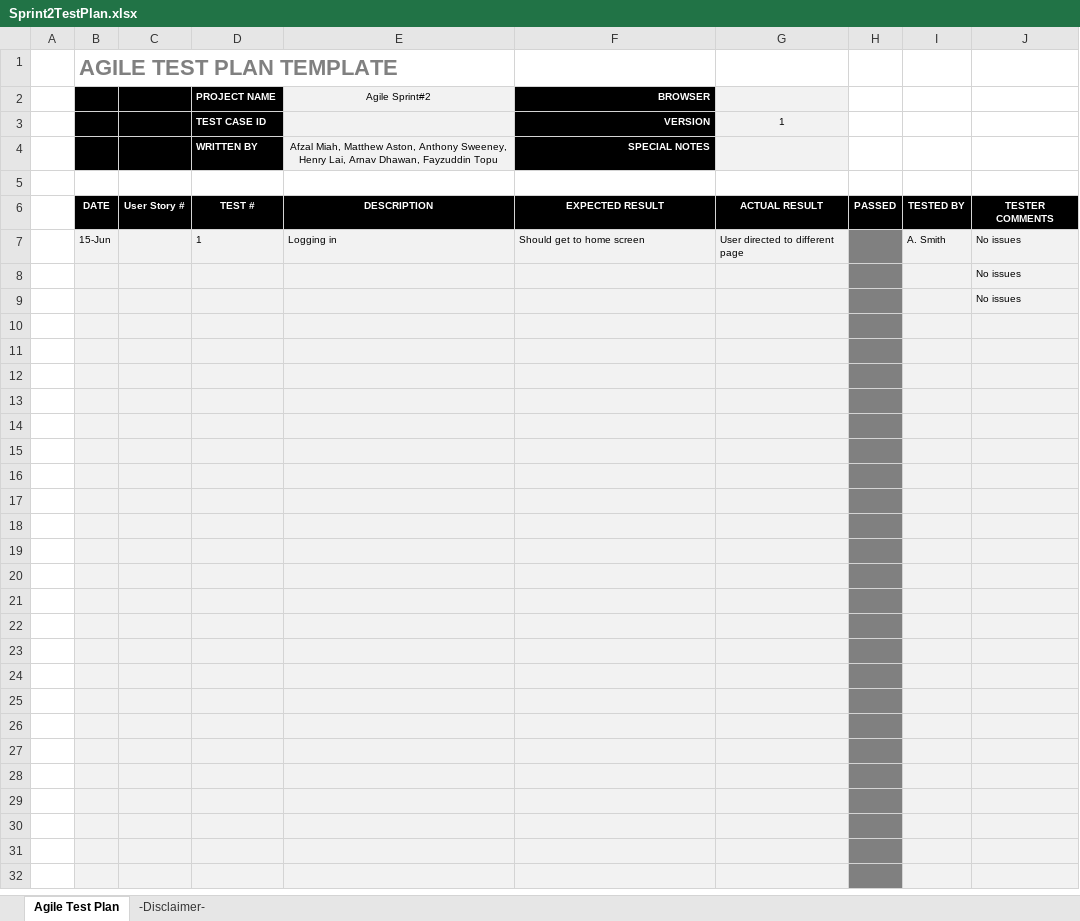
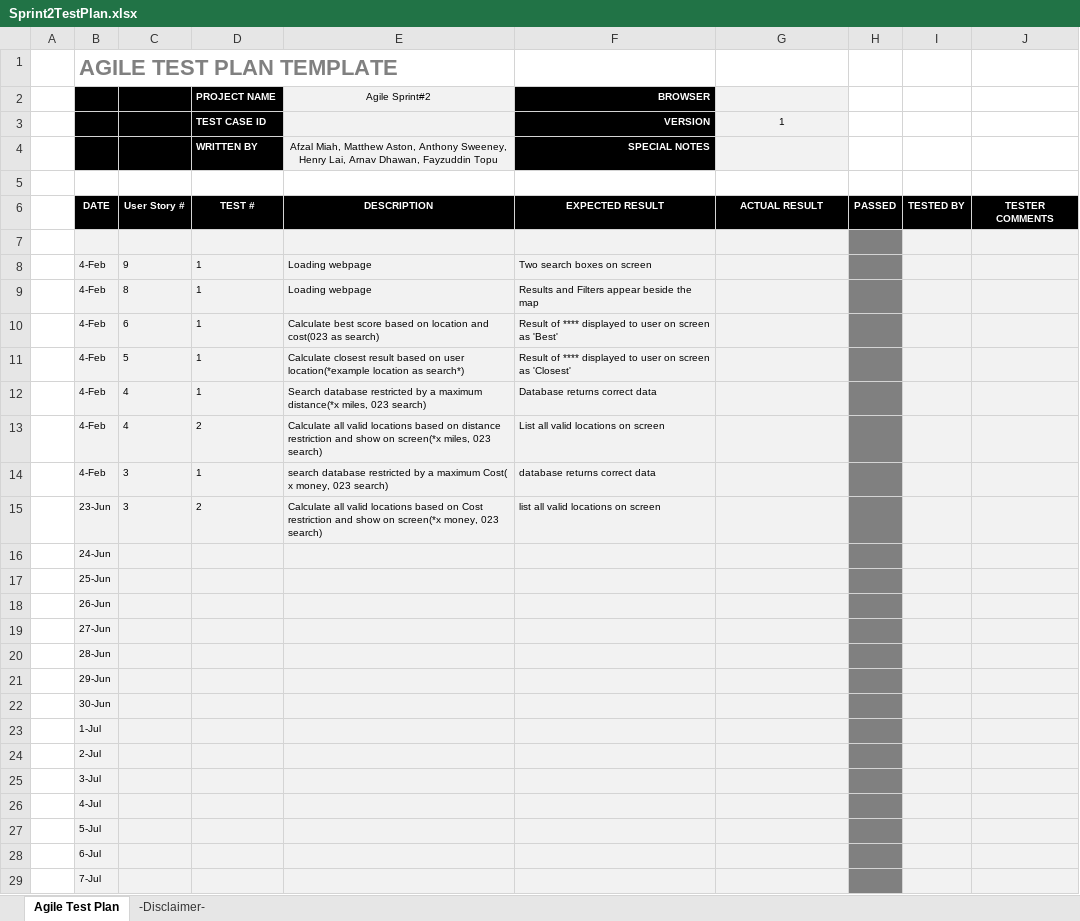
Before and after one commit to henry-lai/Team8Agile, an Excel workbook: Sprint 2/Sprint_Backlog/Sprint2TestPlan.xlsx, sheet Agile Test Plan, drawn as a sheet; only a part is shown; values as stored, in another font and other column widths than the file's, no borders; charts and pictures and conditional formats not drawn; removed rows and columns are numbered as before the commit, all else as after; the diff covers the shown part only; the diff names each change by its address in the sheet, - before the commit and + after, or states it on an @@ line.

Commit message:
Updated tests

```diff
--- a/Sprint 2/Sprint_Backlog/Sprint2TestPlan.xlsx (sheet Agile Test Plan)
+++ b/Sprint 2/Sprint_Backlog/Sprint2TestPlan.xlsx (sheet Agile Test Plan)
-row 7:  | 15-Jun |  | 1 | Logging in | Should get to home screen | User directed to different page |  | A. Smith | No issues
-row 8:  |  |  |  |  |  |  |  |  | No issues
-row 9:  |  |  |  |  |  |  |  |  | No issues
-row 8: (empty)
+row 8:  | 4-Feb | 9 | 1 | Loading webpage | Two search boxes on screen
-row 9: (empty)
+row 9:  | 4-Feb | 8 | 1 | Loading webpage | Results and Filters appear beside the map
-row 10: (empty)
+row 10:  | 4-Feb | 6 | 1 | Calculate best score based on location and cost(023 as search) | Result of **** displayed to user on screen as 'Best'
-row 11: (empty)
+row 11:  | 4-Feb | 5 | 1 | Calculate closest result based on user location(*example location as search*) | Result of **** displayed to user on screen as 'Closest'
-row 12: (empty)
+row 12:  | 4-Feb | 4 | 1 | Search database restricted by a maximum distance(*x miles, 023 search) | Database returns correct data
-row 13: (empty)
+row 13:  | 4-Feb | 4 | 2 | Calculate all valid locations based on distance restriction and show on screen(*x miles, 023 search) | List all valid locations on screen
-row 14: (empty)
+row 14:  | 4-Feb | 3 | 1 | search database restricted by a maximum Cost( x money, 023 search) | database returns correct data
-row 15: (empty)
+row 15:  | 23-Jun | 3 | 2 | Calculate all valid locations based on Cost restriction and show on screen(*x money, 023 search) | list all valid locations on screen
-B16: (empty)
+B16: 24-Jun
-B17: (empty)
+B17: 25-Jun
-B18: (empty)
+B18: 26-Jun
-B19: (empty)
+B19: 27-Jun
-B20: (empty)
+B20: 28-Jun
-B21: (empty)
+B21: 29-Jun
-B22: (empty)
+B22: 30-Jun
-B23: (empty)
+B23: 1-Jul
-B24: (empty)
+B24: 2-Jul
-B25: (empty)
+B25: 3-Jul
-B26: (empty)
+B26: 4-Jul
-B27: (empty)
+B27: 5-Jul
-B28: (empty)
+B28: 6-Jul
-B29: (empty)
+B29: 7-Jul
```
Also changed, not shown: 3 added rows, 5 edited cells and cell formats elsewhere in this sheet, sheet -Disclaimer-.
